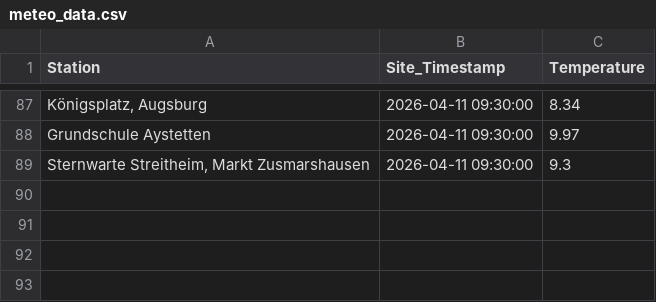
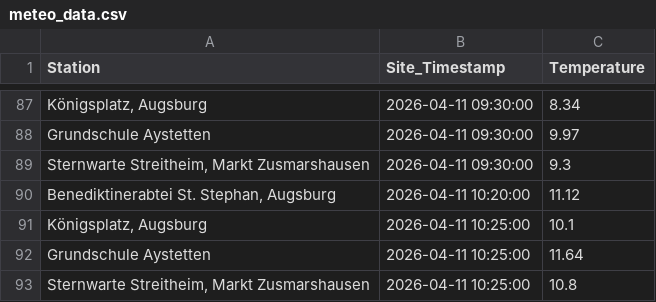
Before and after one commit to Mo4py/meteo_tracker, a CSV file: meteo_data.csv, drawn as a sheet; only a part is shown, gaps mark what is left out.

```diff
--- a/meteo_data.csv
+++ b/meteo_data.csv
@@ -89 +89,5 @@ Grundschule Aystetten,2026-04-11 09:30:00,9.97
 "Sternwarte Streitheim, Markt Zusmarshausen",2026-04-11 09:30:00,9.3
+"Benediktinerabtei St. Stephan, Augsburg",2026-04-11 10:20:00,11.12
+"Königsplatz, Augsburg",2026-04-11 10:25:00,10.1
+Grundschule Aystetten,2026-04-11 10:25:00,11.64
+"Sternwarte Streitheim, Markt Zusmarshausen",2026-04-11 10:25:00,10.8
```
